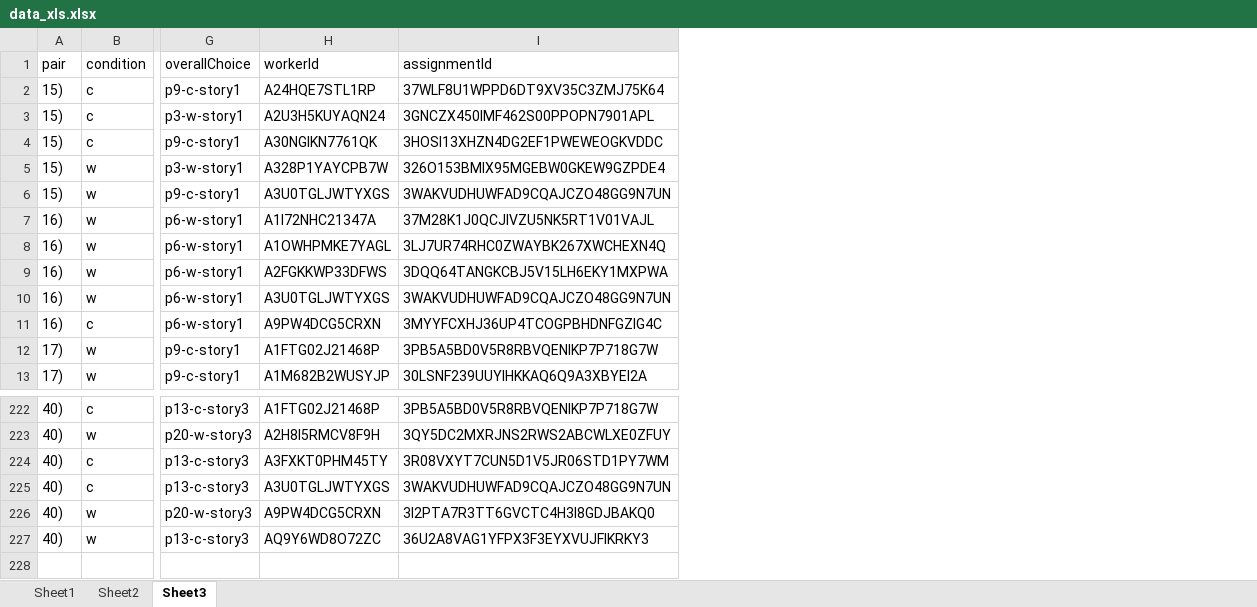
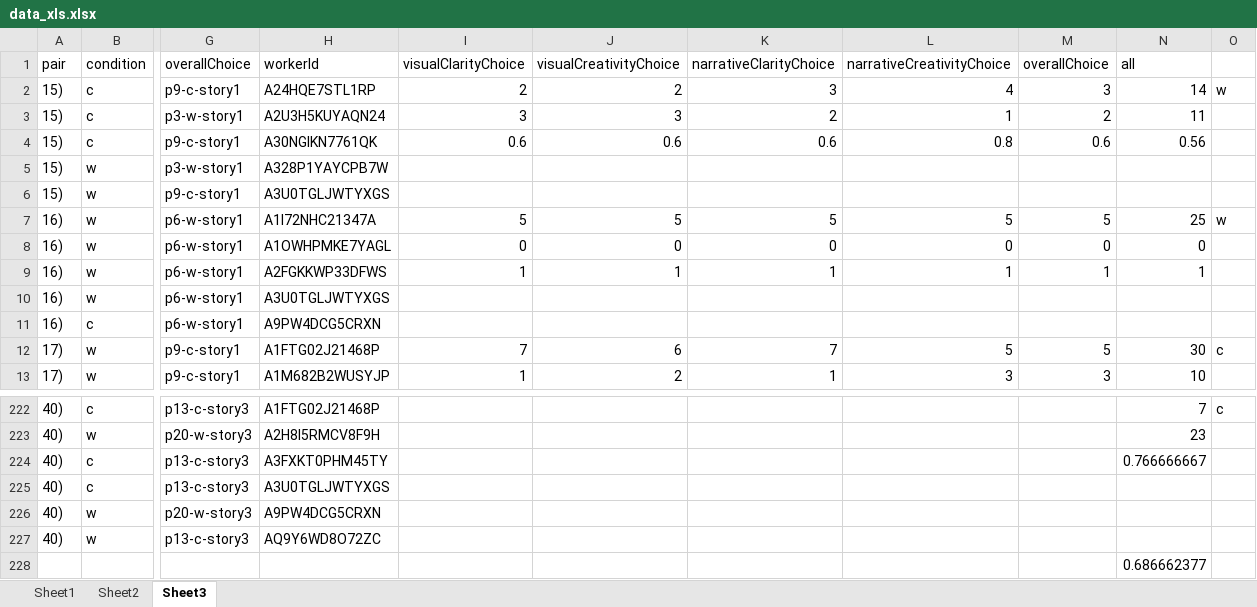
Before and after one commit to tngoon/comics-woz, an Excel workbook: data_xls.xlsx, sheet Sheet3, drawn as a sheet; only a part is shown, gaps mark what is left out; values as stored, in another font and other column widths than the file's, no borders; removed rows and columns are numbered as before the commit, all else as after; rows hold the shown columns only; the diff names each change by its address in the sheet, - before the commit and + after, or states it on an @@ line.

```diff
--- a/data_xls.xlsx (sheet Sheet3)
+++ b/data_xls.xlsx (sheet Sheet3)
-column I, rows 1-13: assignmentId | 37WLF8U1WPPD6DT9XV35C3ZMJ75K64 | 3GNCZX450IMF462S00PPOPN7901APL | 3HOSI13XHZN4DG2EF1PWEWEOGKVDDC | 326O153BMIX95MGEBW0GKEW9GZPDE4 | 3WAKVUDHUWFAD9CQAJCZO48GG9N7UN | 37M28K1J0QCJIVZU5NK5RT1V01VAJL | 3LJ7UR74RHC0ZWAYBK267XWCHEXN4Q | 3DQQ64TANGKCBJ5V15LH6EKY1MXPWA | 3WAKVUDHUWFAD9CQAJCZO48GG9N7UN | 3MYYFCXHJ36UP4TCOGPBHDNFGZIG4C | 3PB5A5BD0V5R8RBVQENIKP7P718G7W | 30LSNF239UUYIHKKAQ6Q9A3XBYEI2A; rows 222-227: 3PB5A5BD0V5R8RBVQENIKP7P718G7W | 3QY5DC2MXRJNS2RWS2ABCWLXE0ZFUY | 3R08VXYT7CUN5D1V5JR06STD1PY7WM | 3WAKVUDHUWFAD9CQAJCZO48GG9N7UN | 3I2PTA7R3TT6GVCTC4H3I8GDJBAKQ0 | 36U2A8VAG1YFPX3F3EYXVUJFIKRKY3
+column I, rows 1-13: visualClarityChoice | 2 | 3 | 0.6 |  |  | 5 | 0 | 1 |  |  | 7 | 1
+column J, rows 1-13: visualCreativityChoice | 2 | 3 | 0.6 |  |  | 5 | 0 | 1 |  |  | 6 | 2
+column K, rows 1-13: narrativeClarityChoice | 3 | 2 | 0.6 |  |  | 5 | 0 | 1 |  |  | 7 | 1
+column L, rows 1-13: narrativeCreativityChoice | 4 | 1 | 0.8 |  |  | 5 | 0 | 1 |  |  | 5 | 3
+column M, rows 1-13: overallChoice | 3 | 2 | 0.6 |  |  | 5 | 0 | 1 |  |  | 5 | 3
+column N, rows 1-13: all | 14 | 11 | 0.56 |  |  | 25 | 0 | 1 |  |  | 30 | 10; rows 222-224: 7 | 23 | 0.766666667
+column O, rows 2-12: w |  |  |  |  | w |  |  |  |  | c; row 222: c
+row 228:  |  |  |  |  |  |  |  |  | 0.686662377
```
Also changed, not shown: sheet Sheet1, charts or pictures, 3 other files.
